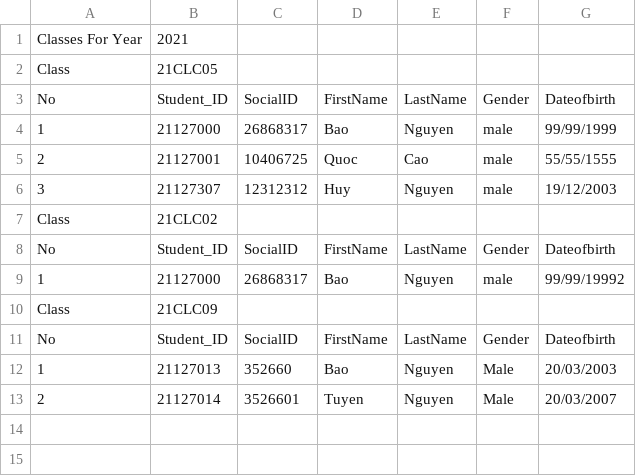
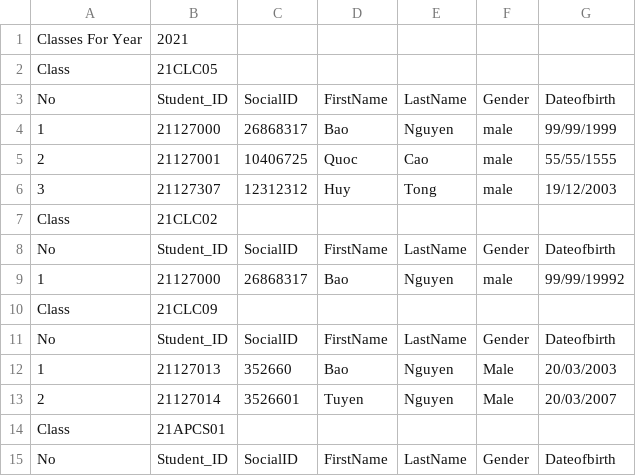
Before and after one commit to Loi-Tap-Lam-Dev/Final_Project, a CSV file: CSV_File/Year_Class.csv, drawn as a sheet.

```diff
--- a/CSV_File/Year_Class.csv
+++ b/CSV_File/Year_Class.csv
@@ -5,3 +5,3 @@ No, Student_ID, SocialID, FirstName, LastName, Gender, Dateofbirth
 2,21127001,10406725,Quoc,Cao,male,55/55/1555
-3,21127307,12312312,Huy,Nguyen,male,19/12/2003
+3,21127307,12312312,Huy,Tong,male,19/12/2003
 Class,21CLC02
@@ -13 +13,3 @@ No, Student_ID, SocialID, FirstName, LastName, Gender, Dateofbirth
 2,21127014,3526601,Tuyen,Nguyen,Male,20/03/2007
+Class,21APCS01
+No, Student_ID, SocialID, FirstName, LastName, Gender, Dateofbirth
```
Also changed, not shown: CSV_File/Year_Semester.csv.
